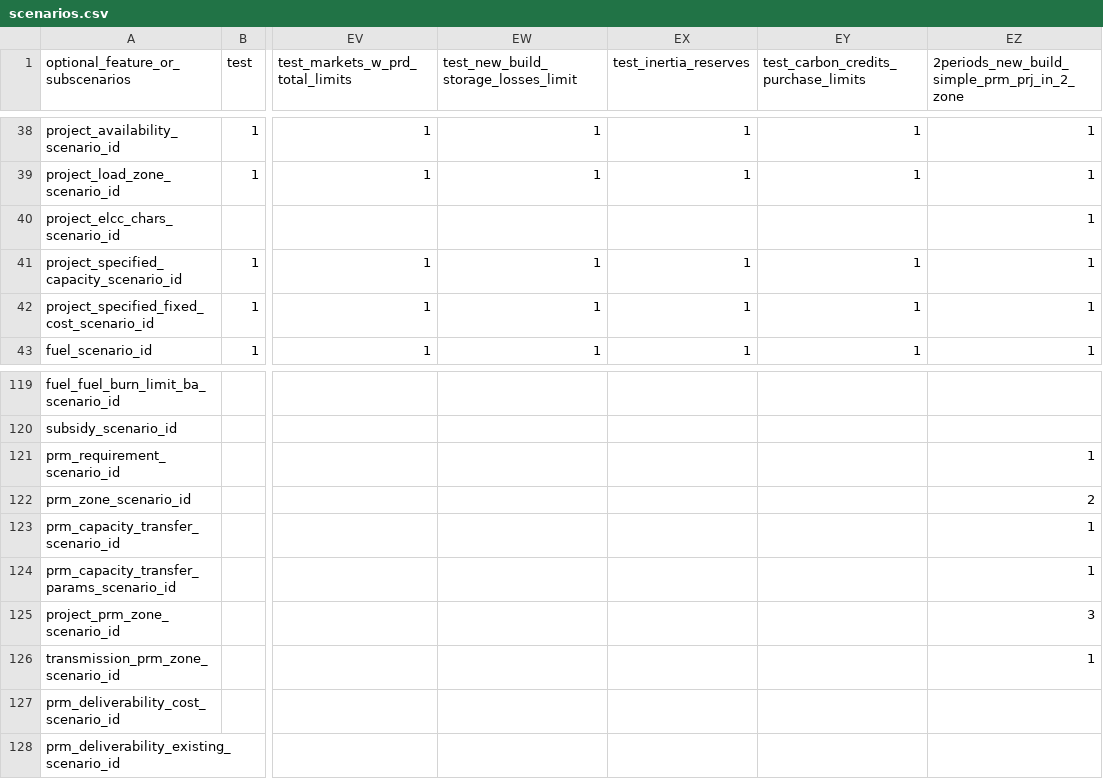
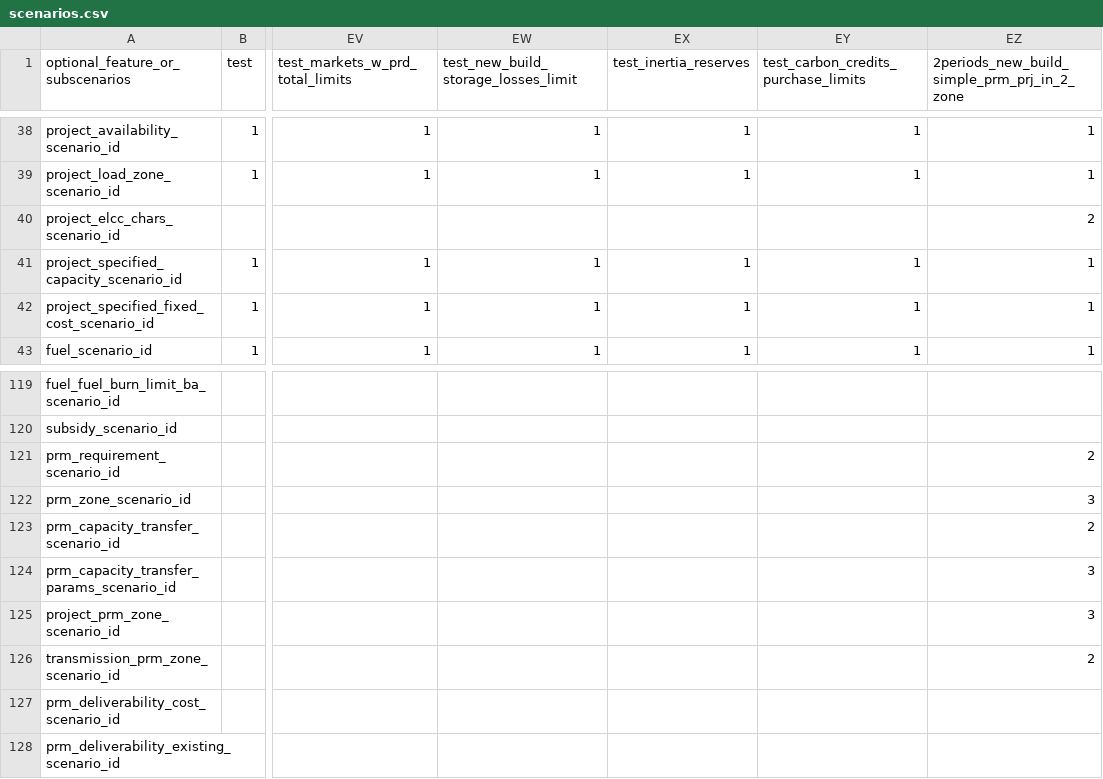
Before and after one commit to alexrob18/gridpath, a CSV file: db/csvs_test_examples/scenarios.csv, drawn as a sheet; only a part is shown, gaps mark what is left out; the diff names each change by its address in the sheet, - before the commit and + after, or states it on an @@ line.

Commit message:
used correct sub-ids for testing the feature.

```diff
--- a/db/csvs_test_examples/scenarios.csv
+++ b/db/csvs_test_examples/scenarios.csv
-EZ40: 1
+EZ40: 2
-EZ121: 1
+EZ121: 2
-EZ122: 2
+EZ122: 3
-EZ123: 1
+EZ123: 2
-EZ124: 1
+EZ124: 3
-EZ126: 1
+EZ126: 2
```
